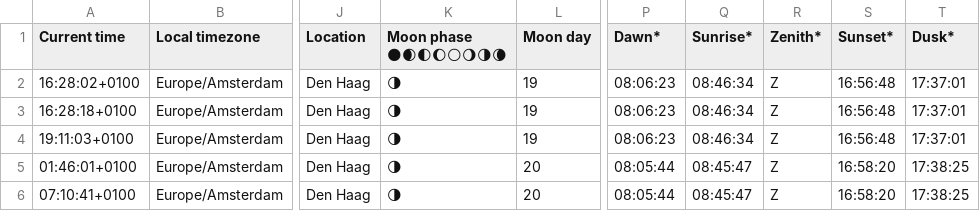
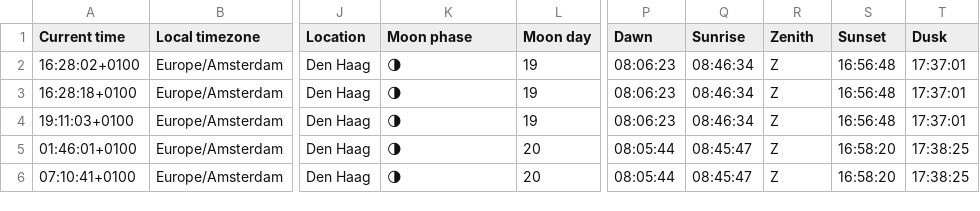
Before and after one commit to cblte/wttr-tracker, a CSV file: docs/assets/combined-data.csv, drawn as a sheet; only a part is shown, gaps mark what is left out; the diff names each change by its address in the sheet, - before the commit and + after, or states it on an @@ line.

Commit message:
Update combined-data.csv

```diff
--- a/docs/assets/combined-data.csv
+++ b/docs/assets/combined-data.csv
-K1: Moon phase 🌑🌒🌓🌔🌕🌖🌗🌘
+K1: Moon phase
-P1: Dawn*
+P1: Dawn
-Q1: Sunrise*
+Q1: Sunrise
-R1: Zenith*
+R1: Zenith
-S1: Sunset*
+S1: Sunset
-T1: Dusk*
+T1: Dusk
```
